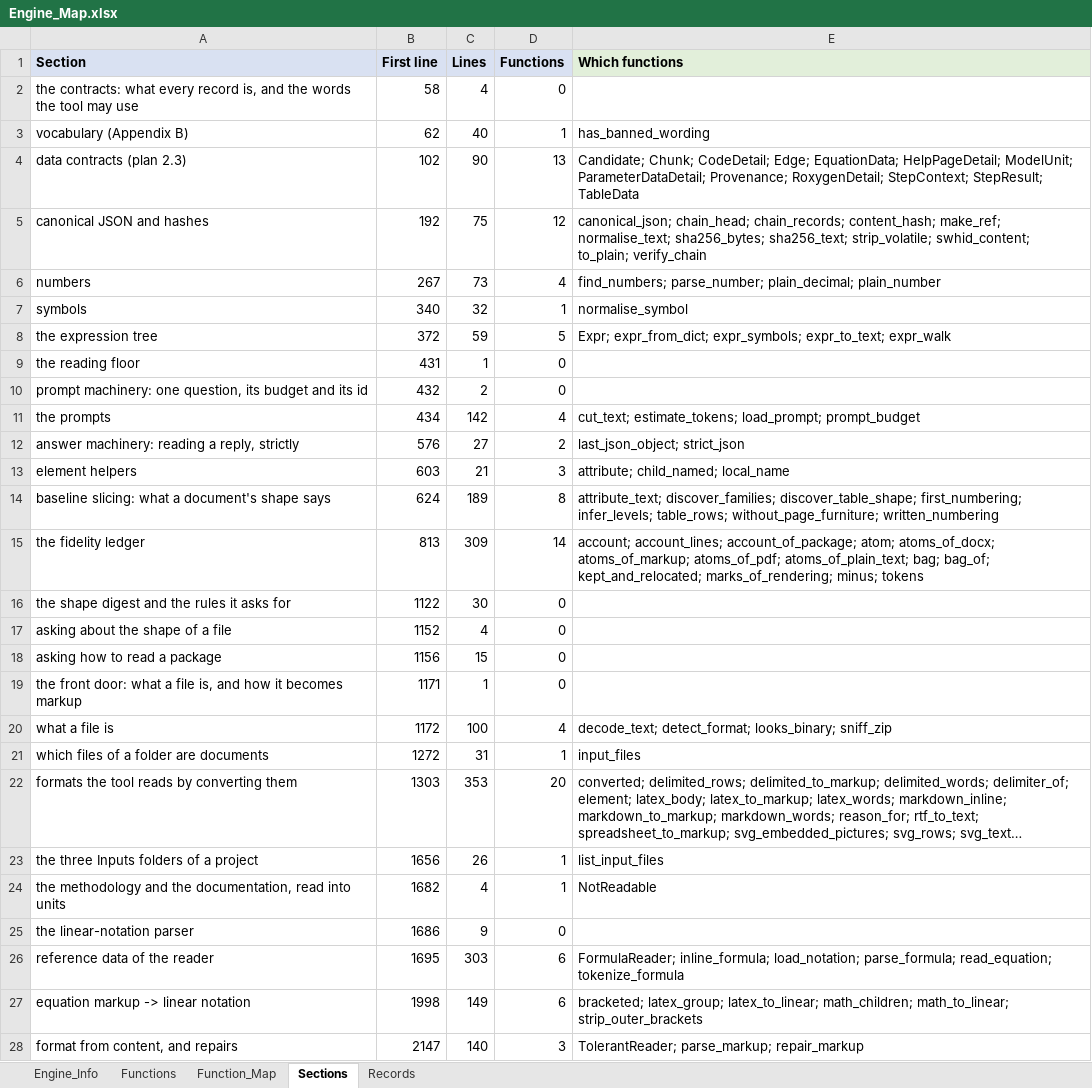
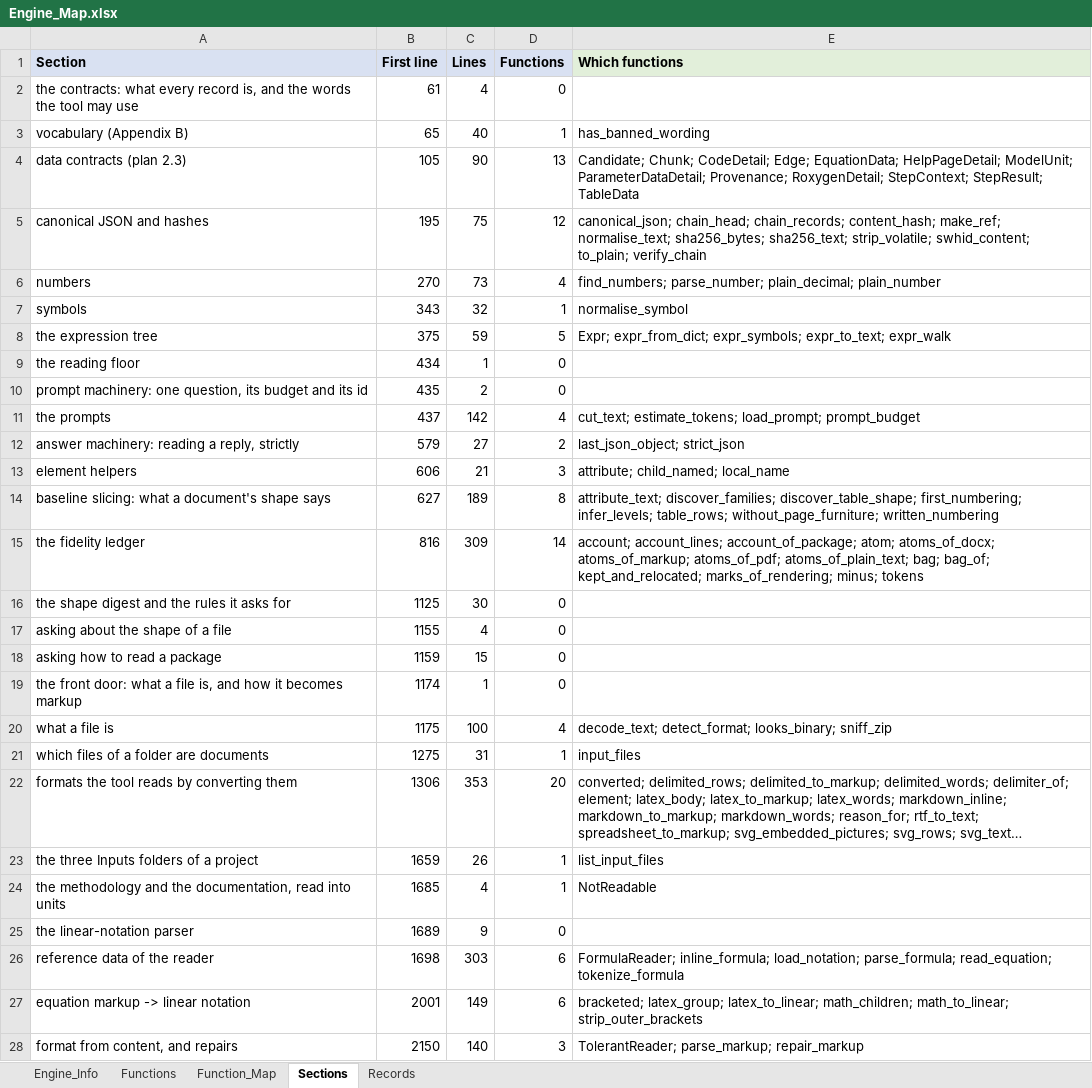
Before and after one commit to khruangbin007/verifier_simpler, an Excel workbook: Engine_Map.xlsx, sheet Sections, drawn as a sheet; only a part is shown; long unchanged cells end in …; values as stored, in another font and other column widths than the file's, no borders; the diff covers the shown part only; the diff names each change by its address in the sheet, - before the commit and + after, or states it on an @@ line.

Commit message:
The notebook holds no code of its own; the map's column O is each row's own code
THE NOTEBOOK. Every cell is a call into engine/verifier.py:
  cell 1  verifier.setup(dbutils)       (and the one line that loads the engine)
  cell 2  your chat(), then verifier.check_chat(chat)
  cell 3  verifier.review()
  cell 4  verifier.verify()
What cell 1's 137 lines did - the notebook's folder, the widgets, the install
with its pins, probe and restart guards, the session, the messages - and what
cells 2 to 4 did, are the engine's setup(), install(), check_chat(), review()
and verify(), tested with the rest. The session (the chat() that answered,
the run being worked on) is kept in verifier.NOTEBOOK. yaml is imported
guarded, so the engine loads on a bare cluster to install what is missing.
chat() reads its values with verifier.live(), which reads the widgets at the
moment of the call: a token pasted mid-run is now used by the next call.
Before, the values were taken only when cell 1 ran, whatever the manual said.

THE MAP, as seen on a real run:
- column O is each row's own code. A named element of a list, or a column a
  verb creates, shows name = value alone - overrides_and_caps =
  tie_anchor_overrides(tie_inputs, tie_outputs) - not the whole statement.
  flowR's range for a named argument covers its name only; the code now
  runs from the name to the value's end.
- a final output's row shows the whole function that assembles it, so level
  0 no longer repeats level 1's statement.
- a row nothing computes - an argument of a final output, a column of the
  data given, a stored table, a file, a hard-coded number - says so,
  "tie_inputs (terminal input)", and its code is empty. Arguments keep the
  plain name.
- every named element of a list is a row, one holding only NA as much as any
  other: economic_fundamental's list() now lists its arguments.

The engine map's entry points are the four cells' functions and the five
steps as numbered now; the old list named a cell 5, an outline confirmation
and step numbers from two restructurings ago. Tests: 251 pass.

```diff
--- a/Engine_Map.xlsx (sheet Sections)
+++ b/Engine_Map.xlsx (sheet Sections)
-B2 (First line): 58
+B2 (First line): 61
-B3 (First line): 62
+B3 (First line): 65
-B4 (First line): 102
+B4 (First line): 105
-B5 (First line): 192
+B5 (First line): 195
-B6 (First line): 267
+B6 (First line): 270
-B7 (First line): 340
+B7 (First line): 343
-B8 (First line): 372
+B8 (First line): 375
-B9 (First line): 431
+B9 (First line): 434
-B10 (First line): 432
+B10 (First line): 435
-B11 (First line): 434
+B11 (First line): 437
-B12 (First line): 576
+B12 (First line): 579
-B13 (First line): 603
+B13 (First line): 606
-B14 (First line): 624
+B14 (First line): 627
-B15 (First line): 813
+B15 (First line): 816
-B16 (First line): 1122
+B16 (First line): 1125
-B17 (First line): 1152
+B17 (First line): 1155
-B18 (First line): 1156
+B18 (First line): 1159
-B19 (First line): 1171
+B19 (First line): 1174
-B20 (First line): 1172
+B20 (First line): 1175
-B21 (First line): 1272
+B21 (First line): 1275
-B22 (First line): 1303
+B22 (First line): 1306
-B23 (First line): 1656
+B23 (First line): 1659
-B24 (First line): 1682
+B24 (First line): 1685
-B25 (First line): 1686
+B25 (First line): 1689
-B26 (First line): 1695
+B26 (First line): 1698
-B27 (First line): 1998
+B27 (First line): 2001
-B28 (First line): 2147
+B28 (First line): 2150
```
Also changed, not shown: 1 added row and 54 edited cells elsewhere in this sheet, sheet Function_Map, sheet Functions, sheet Engine_Info, sheet Records, 7 other files.
